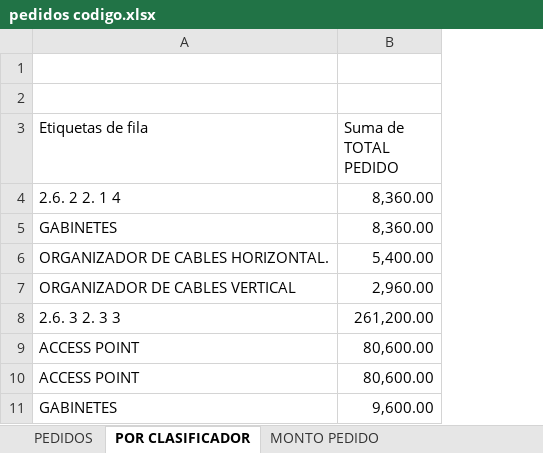
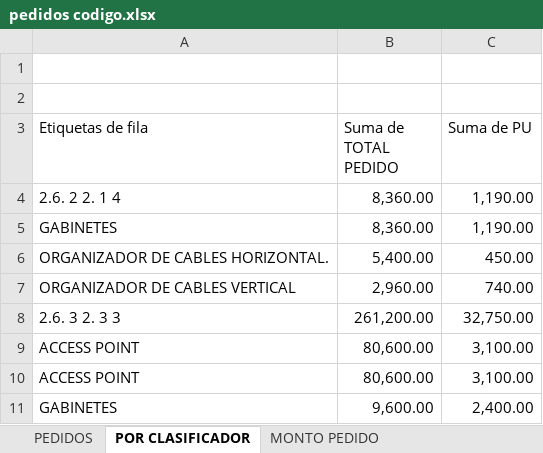
Before and after one commit to mrlivano/TIC-PALACIO, an Excel workbook: pedidos codigo.xlsx, sheet POR CLASIFICADOR, drawn as a sheet; only a part is shown; values as stored, in another font and other column widths than the file's, no borders; the diff names each change by its address in the sheet, - before the commit and + after, or states it on an @@ line.

```diff
--- a/pedidos codigo.xlsx (sheet POR CLASIFICADOR)
+++ b/pedidos codigo.xlsx (sheet POR CLASIFICADOR)
+column C (Suma de PU), rows 4-11: 1,190.00 | 1,190.00 | 450.00 | 740.00 | 32,750.00 | 3,100.00 | 3,100.00 | 2,400.00
```
Also changed, not shown: 1 other file.
